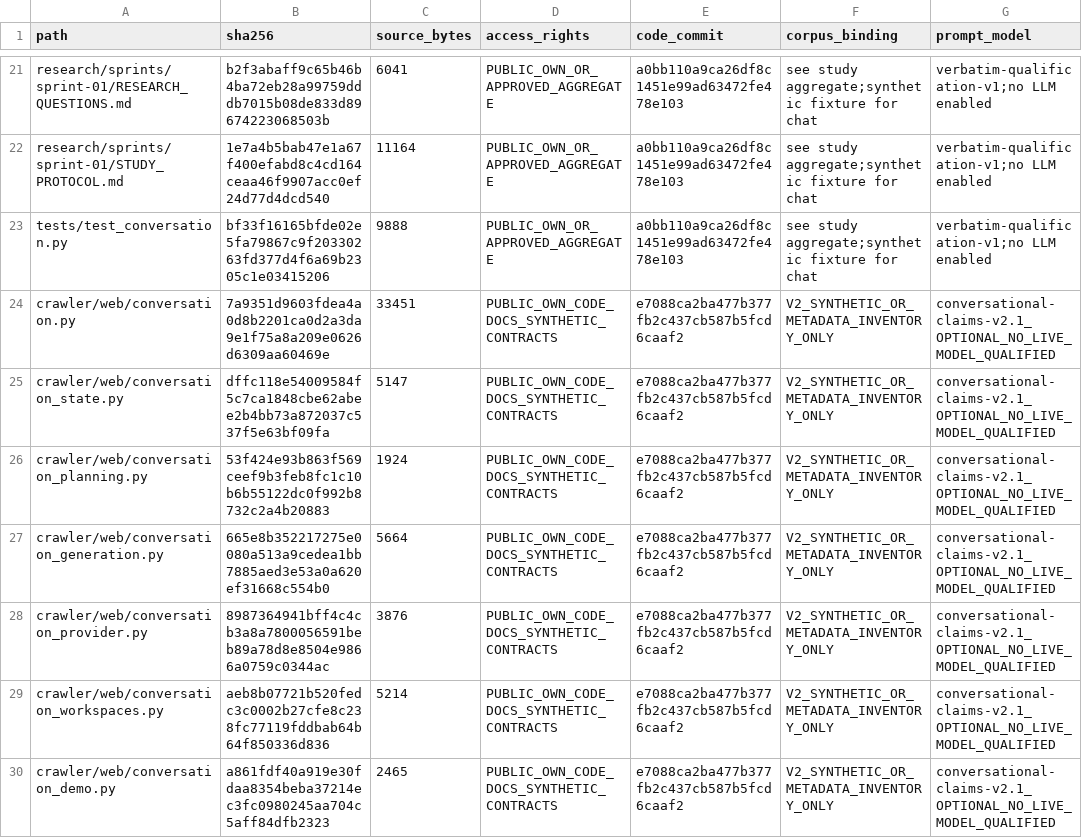
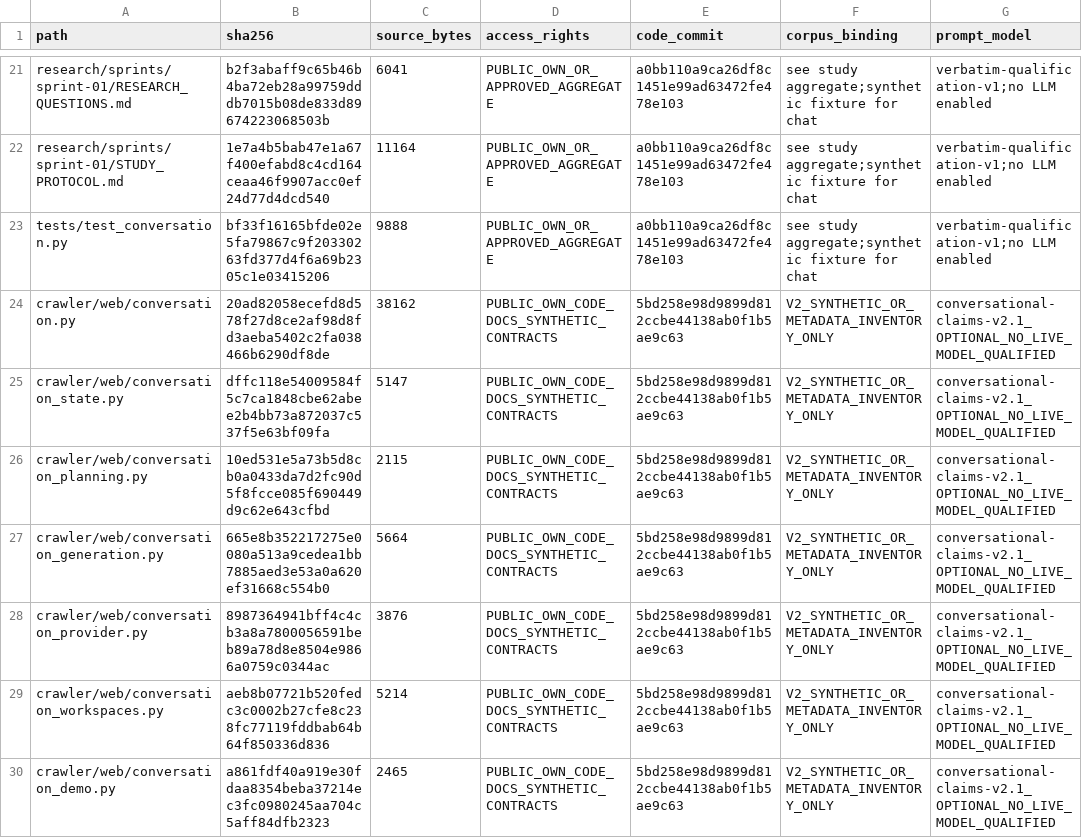
Before and after one commit to Sven-Lutz/Klima_GraphRAG, a TSV file: docs/paper/ARTIFACT_MANIFEST.tsv, drawn as a sheet; only a part is shown, gaps mark what is left out; the diff covers the shown part only; the diff names each change by its address in the sheet, - before the commit and + after, or states it on an @@ line.

```diff
--- a/docs/paper/ARTIFACT_MANIFEST.tsv
+++ b/docs/paper/ARTIFACT_MANIFEST.tsv
-B24 (sha256): 7a9351d9603fdea4a0d8b2201ca0d2a3da9e1f75a8a209e0626d6309aa60469e
+B24 (sha256): 20ad82058ecefd8d578f27d8ce2af98d8fd3aeba5402c2fa038466b6290df8de
-C24 (source_bytes): 33451
+C24 (source_bytes): 38162
-E24:E30 (code_commit): e7088ca2ba477b377fb2c437cb587b5fcd6caaf2
+E24:E30 (code_commit): 5bd258e98d9899d812ccbe44138ab0f1b5ae9c63
-B26 (sha256): 53f424e93b863f569ceef9b3feb8fc1c10b6b55122dc0f992b8732c2a4b20883
+B26 (sha256): 10ed531e5a73b5d8cb0a0433da7d2fc90d5f8fcce085f690449d9c62e643cfbd
-C26 (source_bytes): 1924
+C26 (source_bytes): 2115
```
Also changed, not shown: 11 added rows and 25 edited cells elsewhere in this file, EXCLUDED_FILES.tsv, PUBLICATION_ALLOWLIST_V2.tsv, 10 other files.
